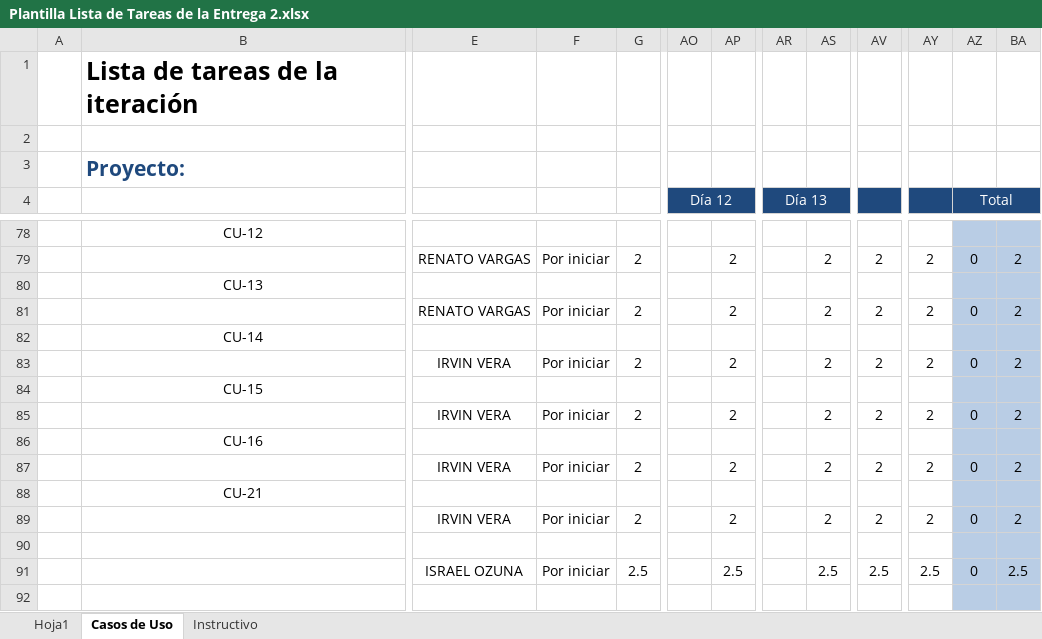
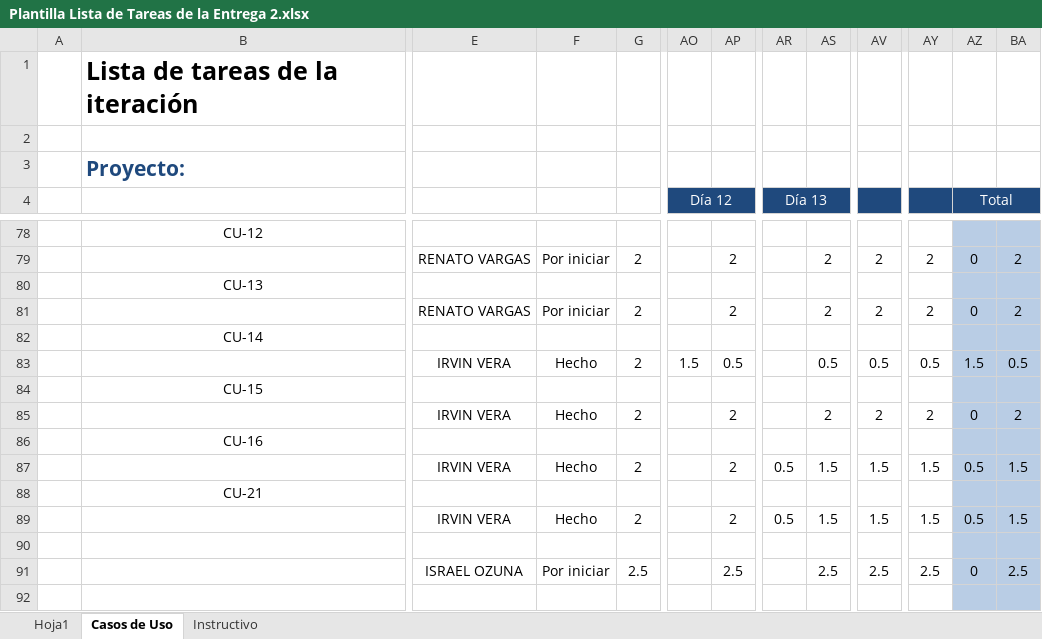
Before and after one commit to IsraelOzuna/Proyecto-de-tutorias-LIS, an Excel workbook: Plantillas/Entrega 2/Plantilla Lista de Tareas de la Entrega 2.xlsx, sheet Casos de Uso, drawn as a sheet; only a part is shown, gaps mark what is left out; values as stored, in another font and other column widths than the file's, no borders; the diff names each change by its address in the sheet, - before the commit and + after, or states it on an @@ line.

```diff
--- a/Plantillas/Entrega 2/Plantilla Lista de Tareas de la Entrega 2.xlsx (sheet Casos de Uso)
+++ b/Plantillas/Entrega 2/Plantilla Lista de Tareas de la Entrega 2.xlsx (sheet Casos de Uso)
-F83: Por iniciar
+F83: Hecho
-AO83 (Día 12): (empty)
+AO83 (Día 12): 1.5
-AP83: 2
+AP83: 0.5
-AS83: 2
+AS83: 0.5
-AV83: 2
+AV83: 0.5
-AY83: 2
+AY83: 0.5
-AZ83 (Total): 0
+AZ83 (Total): 1.5
-BA83: 2
+BA83: 0.5
-F85: Por iniciar
+F85: Hecho
-F87: Por iniciar
+F87: Hecho
-AR87 (Día 13): (empty)
+AR87 (Día 13): 0.5
-AS87: 2
+AS87: 1.5
-AV87: 2
+AV87: 1.5
-AY87: 2
+AY87: 1.5
-AZ87 (Total): 0
+AZ87 (Total): 0.5
-BA87: 2
+BA87: 1.5
-F89: Por iniciar
+F89: Hecho
-AR89 (Día 13): (empty)
+AR89 (Día 13): 0.5
-AS89: 2
+AS89: 1.5
-AV89: 2
+AV89: 1.5
-AY89: 2
+AY89: 1.5
-AZ89 (Total): 0
+AZ89 (Total): 0.5
-BA89: 2
+BA89: 1.5
```
Also changed, not shown: Plantillas/Entrega 2/Plantilla de Casos de Uso .xlsx, 11 other files.
